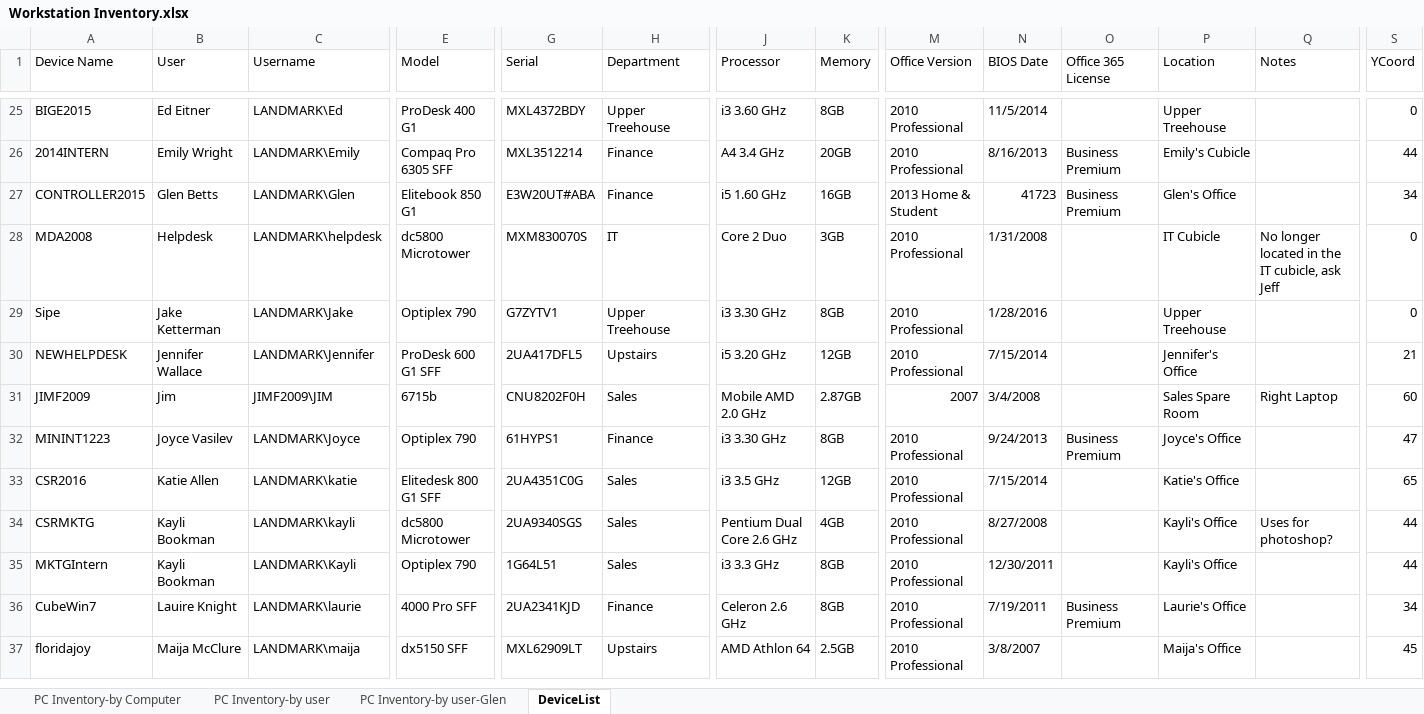
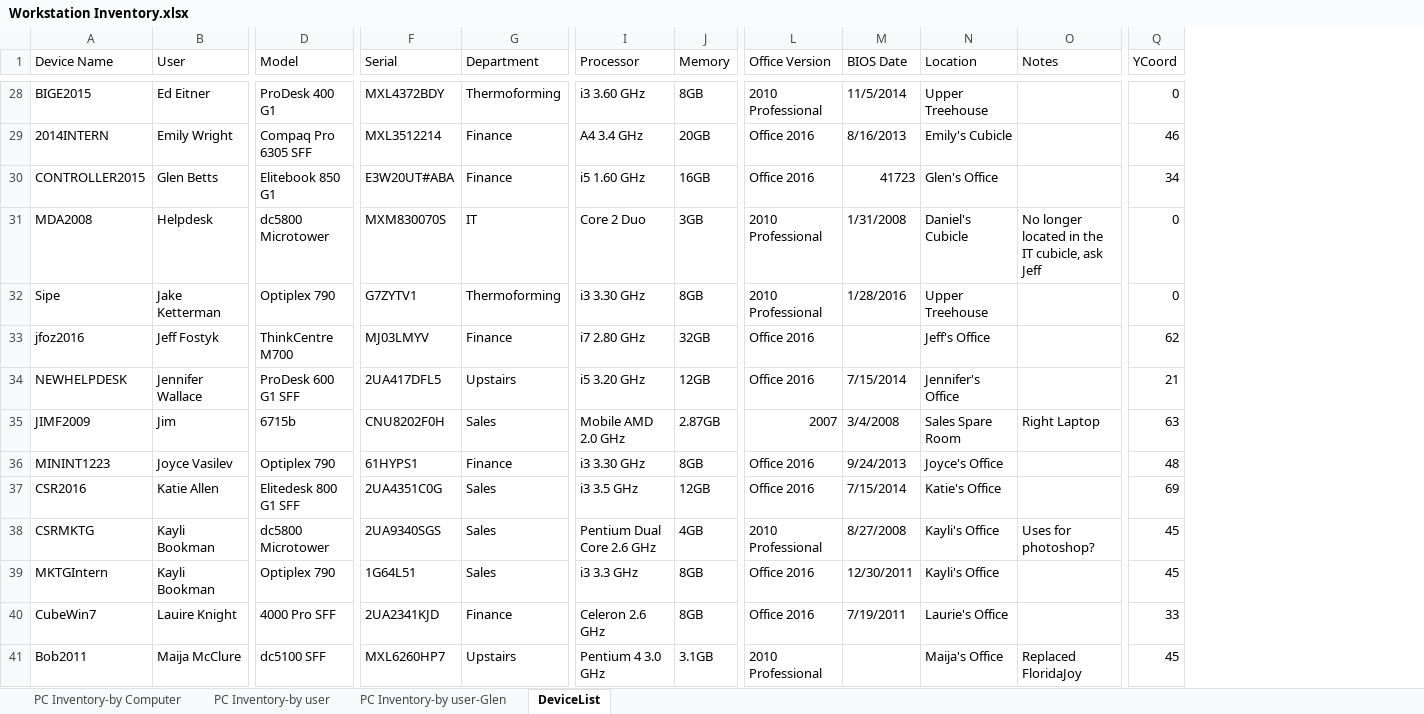
Before and after one commit to dab150/LPC_Network_Map, an Excel workbook: LPC Network Map/Resources/Workstation Inventory.xlsx, sheet DeviceList, drawn as a sheet; only a part is shown, gaps mark what is left out; values as stored, in another font and other column widths than the file's, no cell formats; charts and pictures and table styles not drawn; removed rows and columns are numbered as before the commit, all else as after; rows hold the shown columns only; the diff covers the shown part only; the diff names each change by its address in the sheet, - before the commit and + after, or states it on an @@ line.

```diff
--- a/LPC Network Map/Resources/Workstation Inventory.xlsx (sheet DeviceList)
+++ b/LPC Network Map/Resources/Workstation Inventory.xlsx (sheet DeviceList)
-column C (Username), rows 25-37: LANDMARK\Ed | LANDMARK\Emily | LANDMARK\Glen | LANDMARK\helpdesk | LANDMARK\Jake | LANDMARK\Jennifer | JIMF2009\JIM | LANDMARK\Joyce | LANDMARK\katie | LANDMARK\kayli | LANDMARK\Kayli | LANDMARK\laurie | LANDMARK\maija
-column O (Office 365 License), rows 26-36: Business Premium | Business Premium |  |  |  |  | Business Premium |  |  |  | Business Premium
-G28 (Department): Upper Treehouse
+G28 (Department): Thermoforming
-L29 (Office Version): 2010 Professional
+L29 (Office Version): Office 2016
-Q29 (YCoord): 44
+Q29 (YCoord): 46
-L30 (Office Version): 2013 Home & Student
+L30 (Office Version): Office 2016
-N31 (Location): IT Cubicle
+N31 (Location): Daniel's Cubicle
-G32 (Department): Upper Treehouse
+G32 (Department): Thermoforming
+row 33: jfoz2016 | Jeff Fostyk | ThinkCentre M700 | MJ03LMYV | Finance | i7 2.80 GHz | 32GB | Office 2016 |  | Jeff's Office |  | 62
-L34 (Office Version): 2010 Professional
+L34 (Office Version): Office 2016
-Q35 (YCoord): 60
+Q35 (YCoord): 63
-L36:L37 (Office Version): 2010 Professional
+L36:L37 (Office Version): Office 2016
-Q36 (YCoord): 47
+Q36 (YCoord): 48
-Q37 (YCoord): 65
+Q37 (YCoord): 69
-Q38:Q39 (YCoord): 44
+Q38:Q39 (YCoord): 45
-L39:L40 (Office Version): 2010 Professional
+L39:L40 (Office Version): Office 2016
-Q40 (YCoord): 34
+Q40 (YCoord): 33
-A41 (Device Name): floridajoy
+A41 (Device Name): Bob2011
-D41 (Model): dx5150 SFF
+D41 (Model): dc5100 SFF
-F41 (Serial): MXL62909LT
+F41 (Serial): MXL6260HP7
-I41 (Processor): AMD Athlon 64
+I41 (Processor): Pentium 4 3.0 GHz
-J41 (Memory): 2.5GB
+J41 (Memory): 3.1GB
-M41 (BIOS Date): 3/8/2007
+M41 (BIOS Date): (empty)
-O41 (Notes): (empty)
+O41 (Notes): Replaced FloridaJoy
```
Also changed, not shown: 7 added rows, 5 removed rows and 36 edited cells elsewhere in this sheet, cell formats, charts or pictures, 4 other files.
